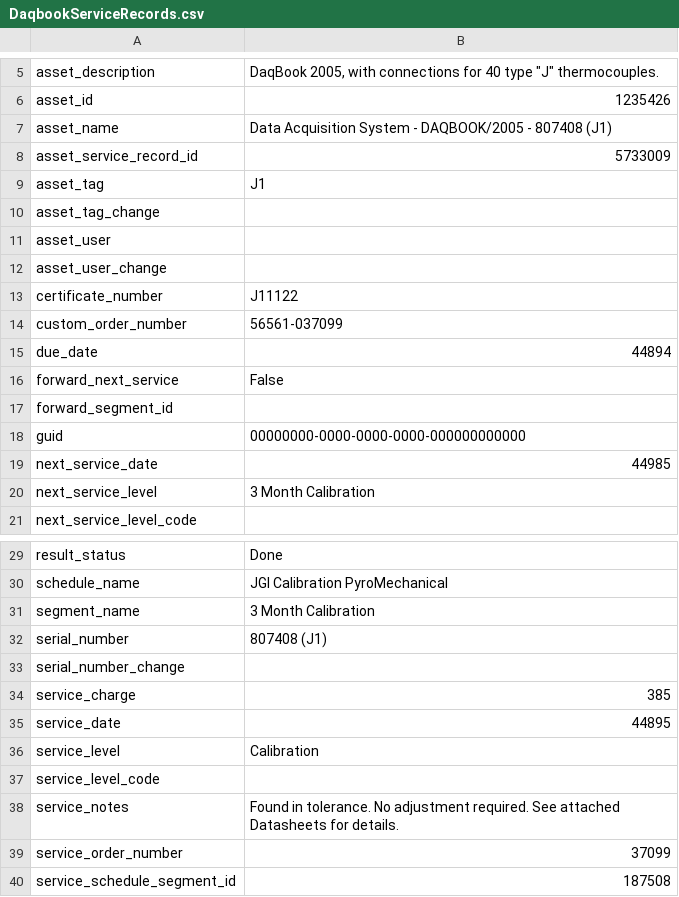
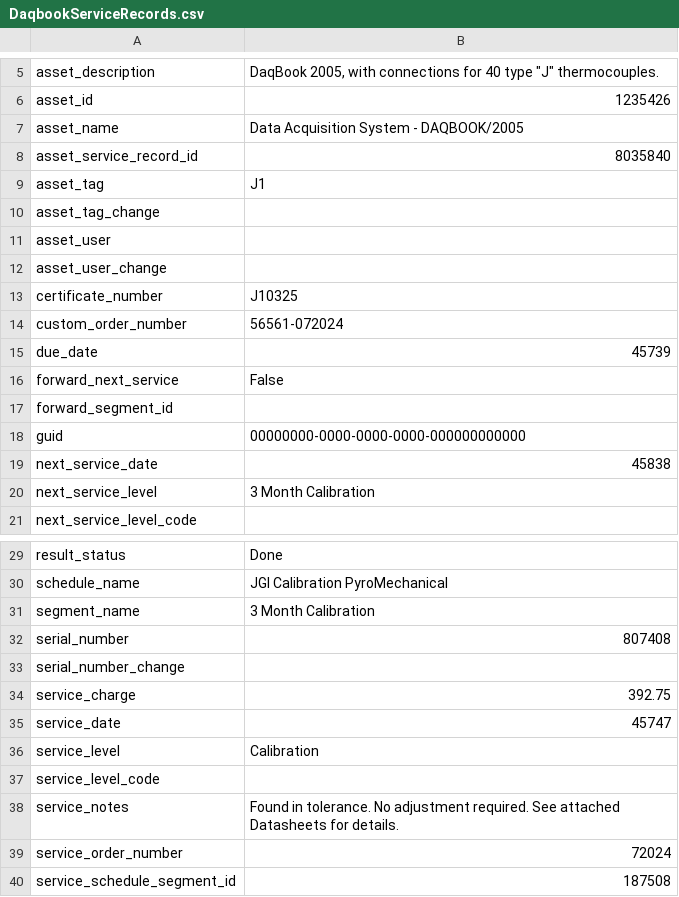
Before and after one commit to Johnson-Gage-Inspection-Inc/xl-TUS, a CSV file: exploded/00 TUS cert/sheets/DaqbookServiceRecords.csv, drawn as a sheet; only a part is shown, gaps mark what is left out.

```diff
--- a/exploded/00 TUS cert/sheets/DaqbookServiceRecords.csv
+++ b/exploded/00 TUS cert/sheets/DaqbookServiceRecords.csv
@@ -6,4 +6,4 @@ asset_description,"DaqBook 2005, with connections for 40 type ""J"" thermocouple
 asset_id,1235426
-asset_name,Data Acquisition System - DAQBOOK/2005 - 807408 (J1)
-asset_service_record_id,5733009
+asset_name,Data Acquisition System - DAQBOOK/2005
+asset_service_record_id,8035840
 asset_tag,J1
@@ -12,5 +12,5 @@ asset_user,
 asset_user_change,
-certificate_number,J11122
-custom_order_number,56561-037099
-due_date,44894
+certificate_number,J10325
+custom_order_number,56561-072024
+due_date,45739
 forward_next_service,False
@@ -18,3 +18,3 @@ forward_segment_id,
 guid,00000000-0000-0000-0000-000000000000
-next_service_date,44985
+next_service_date,45838
 next_service_level,3 Month Calibration
@@ -31,6 +31,6 @@ schedule_name,JGI Calibration PyroMechanical
 segment_name,3 Month Calibration
-serial_number,807408 (J1)
+serial_number,807408
 serial_number_change,
-service_charge,385
-service_date,44895
+service_charge,392.75
+service_date,45747
 service_level,Calibration
@@ -38,3 +38,3 @@ service_level_code,
 service_notes,Found in tolerance. No adjustment required. See attached Datasheets for details.
-service_order_number,37099
+service_order_number,72024
 service_schedule_segment_id,187508
```
Also changed, not shown: exploded/00 TUS cert/sheets/Main.csv, exploded/00 TUS cert/sheets/Standards_Import.csv, 2 other files.
